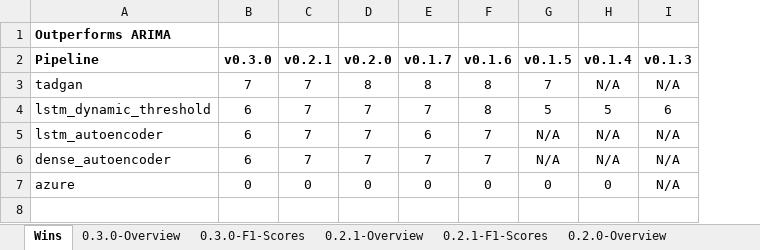
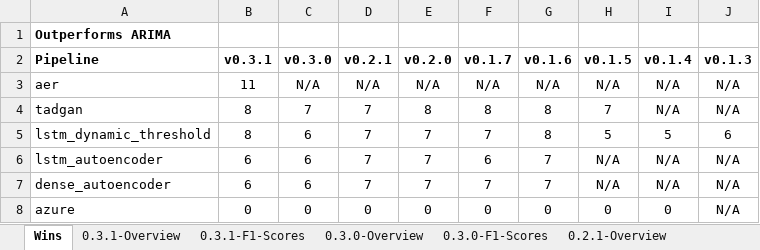
Before and after one commit to sintel-dev/Orion, an Excel workbook: benchmark/leaderboard.xlsx, sheet Wins, drawn as a sheet; values as stored, in another font and other column widths than the file's, no borders; charts and pictures not drawn; addresses are those after the commit; the diff names each change by its address in the sheet, - before the commit and + after, or states it on an @@ line.

```diff
--- a/benchmark/leaderboard.xlsx (sheet Wins)
+++ b/benchmark/leaderboard.xlsx (sheet Wins)
+sheet tab: 0.3.1-Overview
+sheet tab: 0.3.1-F1-Scores
+column B (v0.3.1), rows 4-8: 8 | 8 | 6 | 6 | 0
+row 3: aer | 11 | N/A | N/A | N/A | N/A | N/A | N/A | N/A | N/A
```
Also changed, not shown: charts or pictures, 3 other files.
